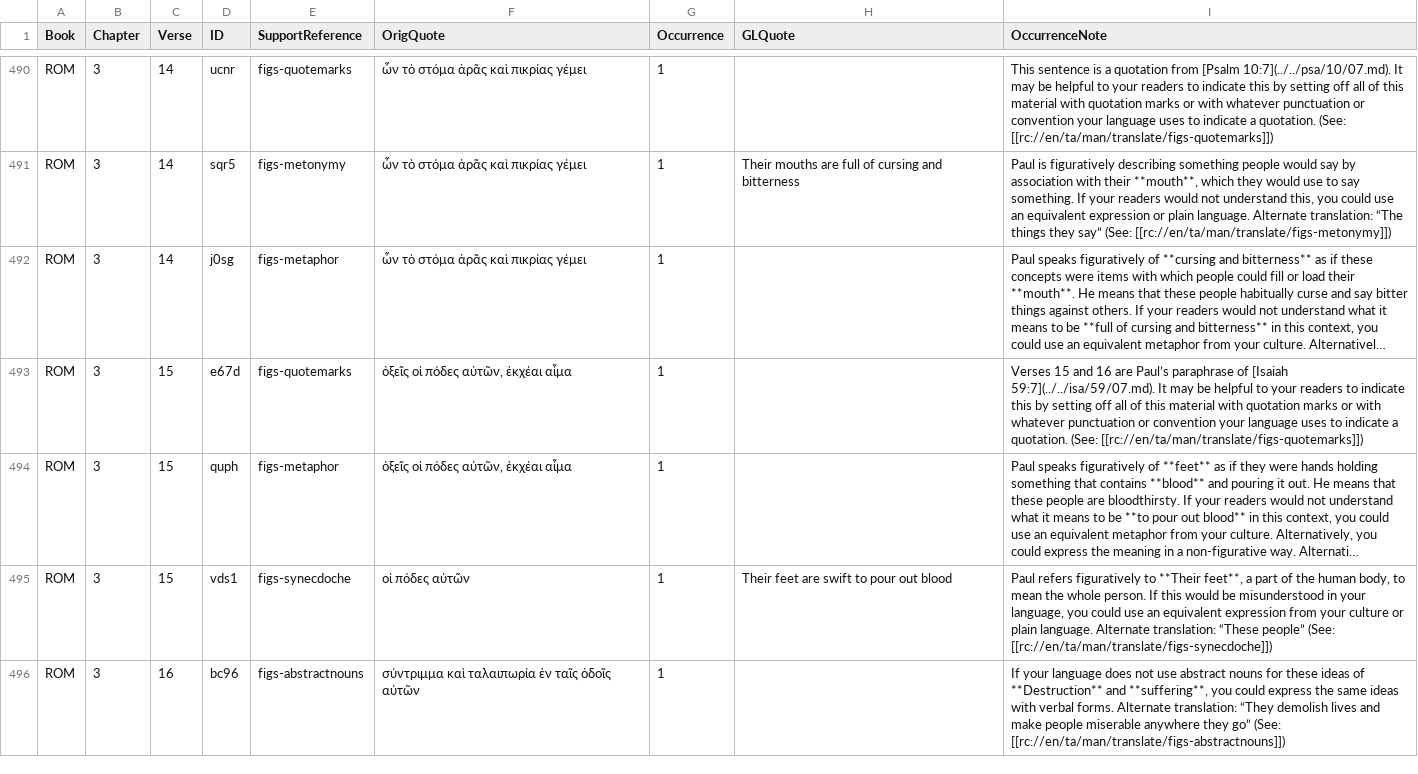
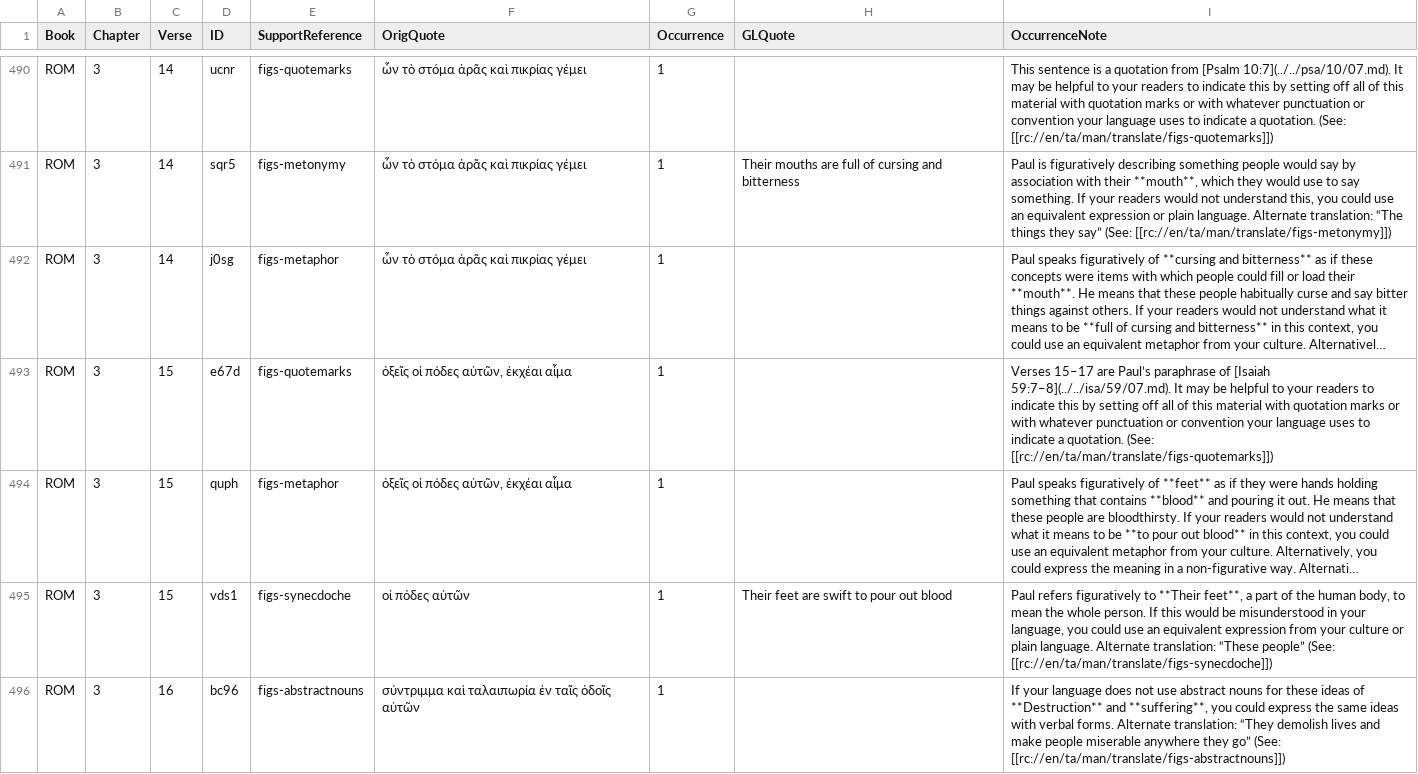
Before and after one commit to richmahn/en_tn, a TSV file: en_tn_46-ROM.tsv, drawn as a sheet; only a part is shown, gaps mark what is left out; long unchanged cells end in …; the diff names each change by its address in the sheet, - before the commit and + after, or states it on an @@ line.

Commit message:
Edit 'en_tn_46-ROM.tsv' using 'tc-create-app'

```diff
--- a/en_tn_46-ROM.tsv
+++ b/en_tn_46-ROM.tsv
-I493 (OccurrenceNote): Verses 15 and 16 are Paul’s paraphrase of [Isaiah 59:7](../../isa/59/07.md). It may…
+I493 (OccurrenceNote): Verses 15–17 are Paul’s paraphrase of [Isaiah 59:7–8](../../isa/59/07.md). It may…
```
